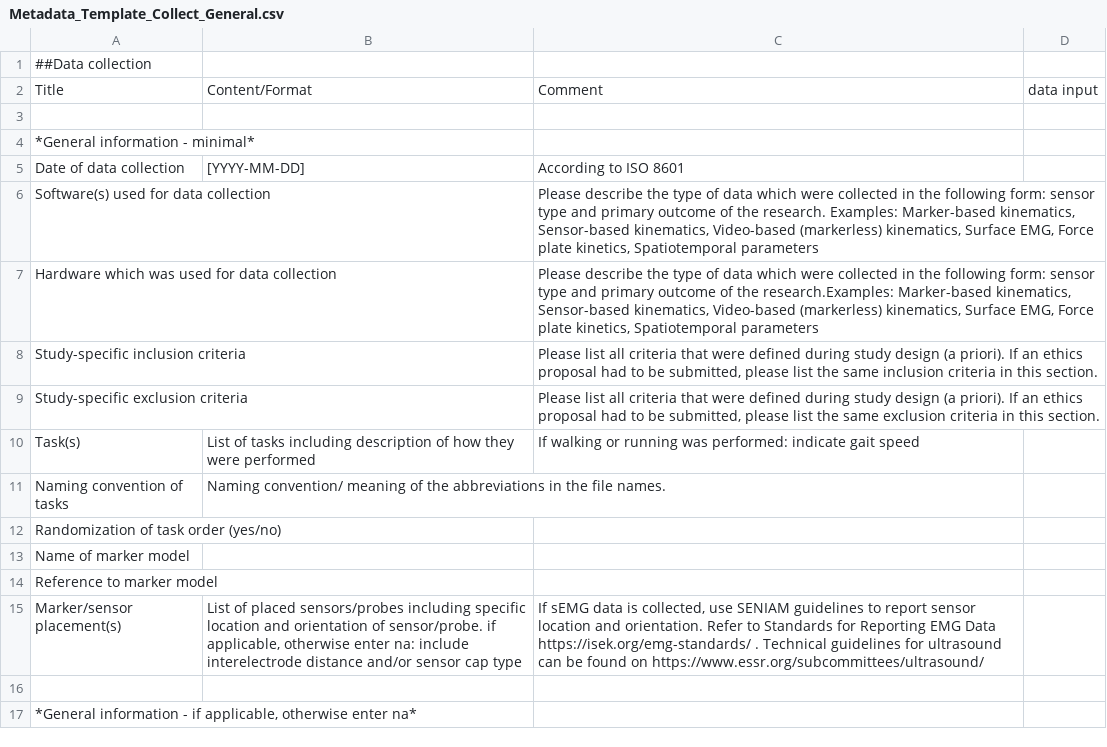
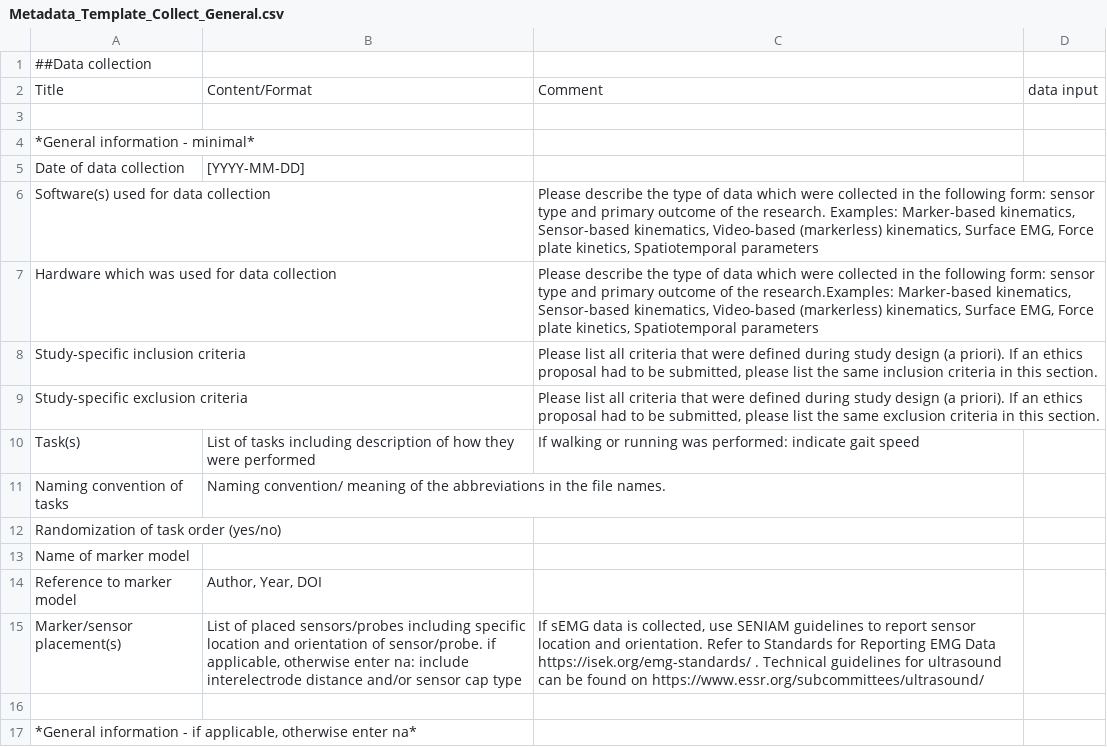
Before and after one commit to ZHAW-Services-Research-Data/MoveD-Metadata-Template-generator, a CSV file: Input/Metadata_Template_Collect_General.csv, drawn as a sheet; only a part is shown.

```diff
--- a/Input/Metadata_Template_Collect_General.csv
+++ b/Input/Metadata_Template_Collect_General.csv
@@ -4,3 +4,3 @@ Title;Content/Format;Comment;data input
 *General information - minimal*;;;
-Date of data collection;[YYYY-MM-DD];According to ISO 8601;
+Date of data collection;[YYYY-MM-DD];;
 Software(s) used for data collection;;Please describe the type of data which were collected in the following form: sensor type and primary outcome of the research. Examples: Marker-based kinematics, Sensor-based kinematics, Video-based (markerless) kinematics, Surface EMG, Force plate kinetics, Spatiotemporal parameters;
@@ -13,3 +13,3 @@ Randomization of task order (yes/no);;;
 Name of marker model;;;
-Reference to marker model;;;
+Reference to marker model;Author, Year, DOI;;
 Marker/sensor placement(s);List of placed sensors/probes including specific location and orientation of sensor/probe. if applicable, otherwise enter na: include interelectrode distance and/or sensor cap type;If sEMG data is collected, use SENIAM guidelines to report sensor location and orientation. Refer to Standards for Reporting EMG Data https://isek.org/emg-standards/ . Technical guidelines for ultrasound can be found on https://www.essr.org/subcommittees/ultrasound/;
```
Also changed, not shown: Input/Metadata_Template_Collect_Participant.csv, Input/Metadata_Template_Process.csv, 1 other file.
